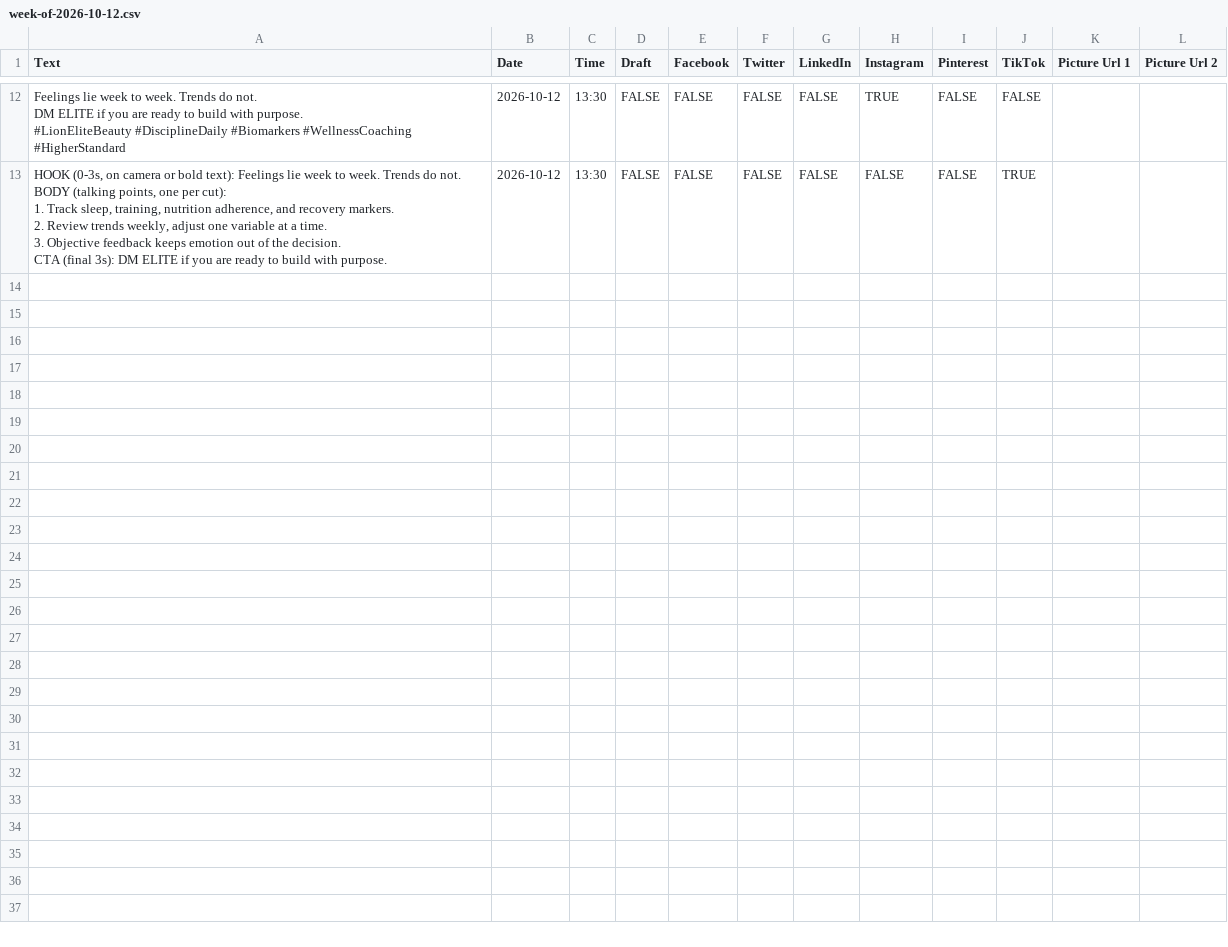
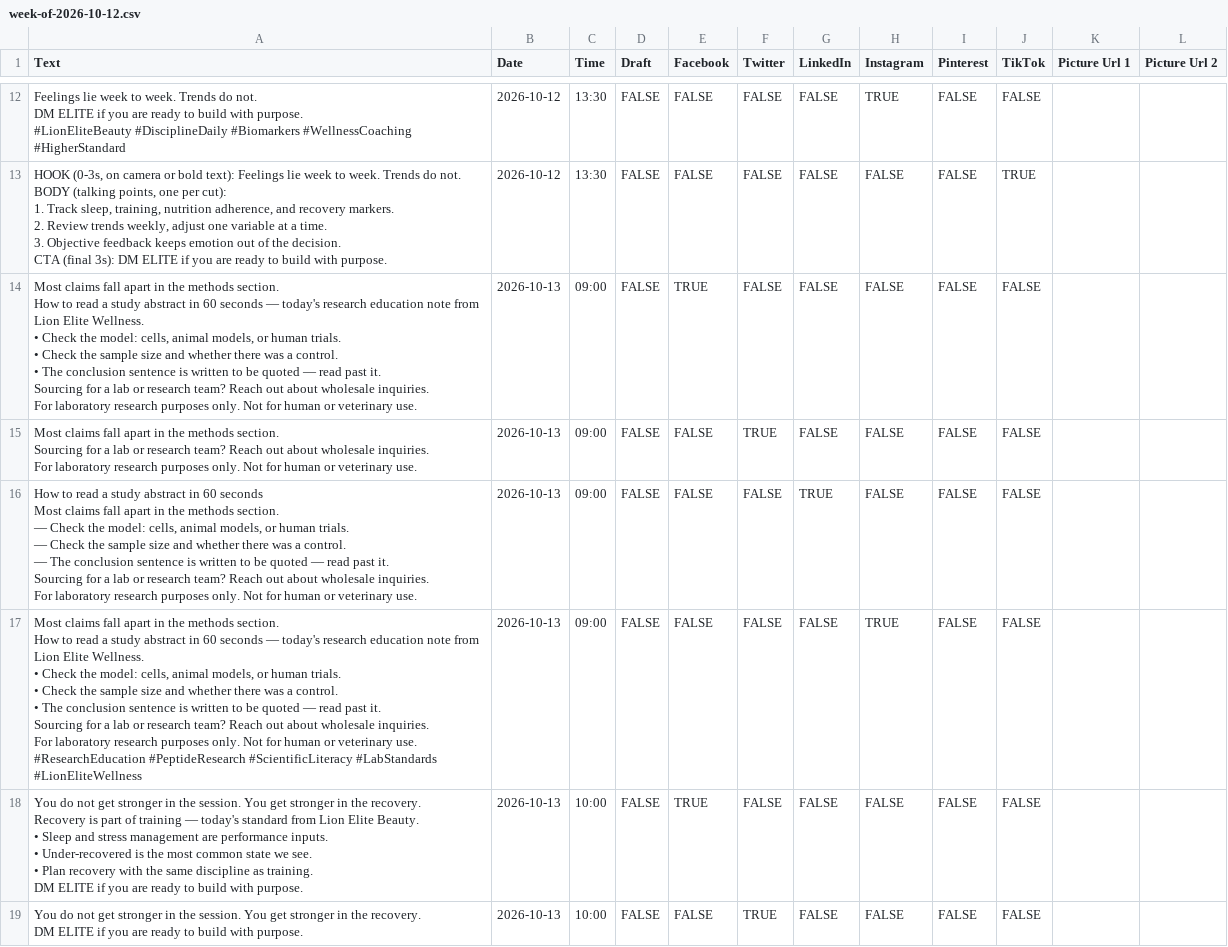
Before and after one commit to lionelite/lion-elite-os, a CSV file: content/metricool-import/week-of-2026-10-12.csv, drawn as a sheet; only a part is shown, gaps mark what is left out; the diff covers the shown part only.

```diff
--- a/content/metricool-import/week-of-2026-10-12.csv
+++ b/content/metricool-import/week-of-2026-10-12.csv
@@ -105 +105,53 @@ BODY (talking points, one per cut):
 CTA (final 3s): DM ELITE if you are ready to build with purpose.",2026-10-12,13:30,FALSE,FALSE,FALSE,FALSE,FALSE,FALSE,TRUE,,
+"Most claims fall apart in the methods section.
+
+How to read a study abstract in 60 seconds — today's research education note from Lion Elite Wellness.
+
+• Check the model: cells, animal models, or human trials.
+• Check the sample size and whether there was a control.
+• The conclusion sentence is written to be quoted — read past it.
+
+Sourcing for a lab or research team? Reach out about wholesale inquiries.
+
+For laboratory research purposes only. Not for human or veterinary use.",2026-10-13,09:00,FALSE,TRUE,FALSE,FALSE,FALSE,FALSE,FALSE,,
+"Most claims fall apart in the methods section.
+
+Sourcing for a lab or research team? Reach out about wholesale inquiries.
+
+For laboratory research purposes only. Not for human or veterinary use.",2026-10-13,09:00,FALSE,FALSE,TRUE,FALSE,FALSE,FALSE,FALSE,,
+"How to read a study abstract in 60 seconds
+
+Most claims fall apart in the methods section.
+
+— Check the model: cells, animal models, or human trials.
+— Check the sample size and whether there was a control.
+— The conclusion sentence is written to be quoted — read past it.
+
+Sourcing for a lab or research team? Reach out about wholesale inquiries.
+
+For laboratory research purposes only. Not for human or veterinary use.",2026-10-13,09:00,FALSE,FALSE,FALSE,TRUE,FALSE,FALSE,FALSE,,
+"Most claims fall apart in the methods section.
+
+How to read a study abstract in 60 seconds — today's research education note from Lion Elite Wellness.
+
+• Check the model: cells, animal models, or human trials.
+• Check the sample size and whether there was a control.
+• The conclusion sentence is written to be quoted — read past it.
+
+Sourcing for a lab or research team? Reach out about wholesale inquiries.
+
+For laboratory research purposes only. Not for human or veterinary use.
+
+#ResearchEducation #PeptideResearch #ScientificLiteracy #LabStandards #LionEliteWellness",2026-10-13,09:00,FALSE,FALSE,FALSE,FALSE,TRUE,FALSE,FALSE,,
+"You do not get stronger in the session. You get stronger in the recovery.
+
+Recovery is part of training — today's standard from Lion Elite Beauty.
+
+• Sleep and stress management are performance inputs.
+• Under-recovered is the most common state we see.
+• Plan recovery with the same discipline as training.
+
+DM ELITE if you are ready to build with purpose.",2026-10-13,10:00,FALSE,TRUE,FALSE,FALSE,FALSE,FALSE,FALSE,,
+"You do not get stronger in the session. You get stronger in the recovery.
+
+DM ELITE if you are ready to build with purpose.",2026-10-13,10:00,FALSE,FALSE,TRUE,FALSE,FALSE,FALSE,FALSE,,
```
Also changed, not shown: 6 added rows elsewhere in this file, 4 other files.
